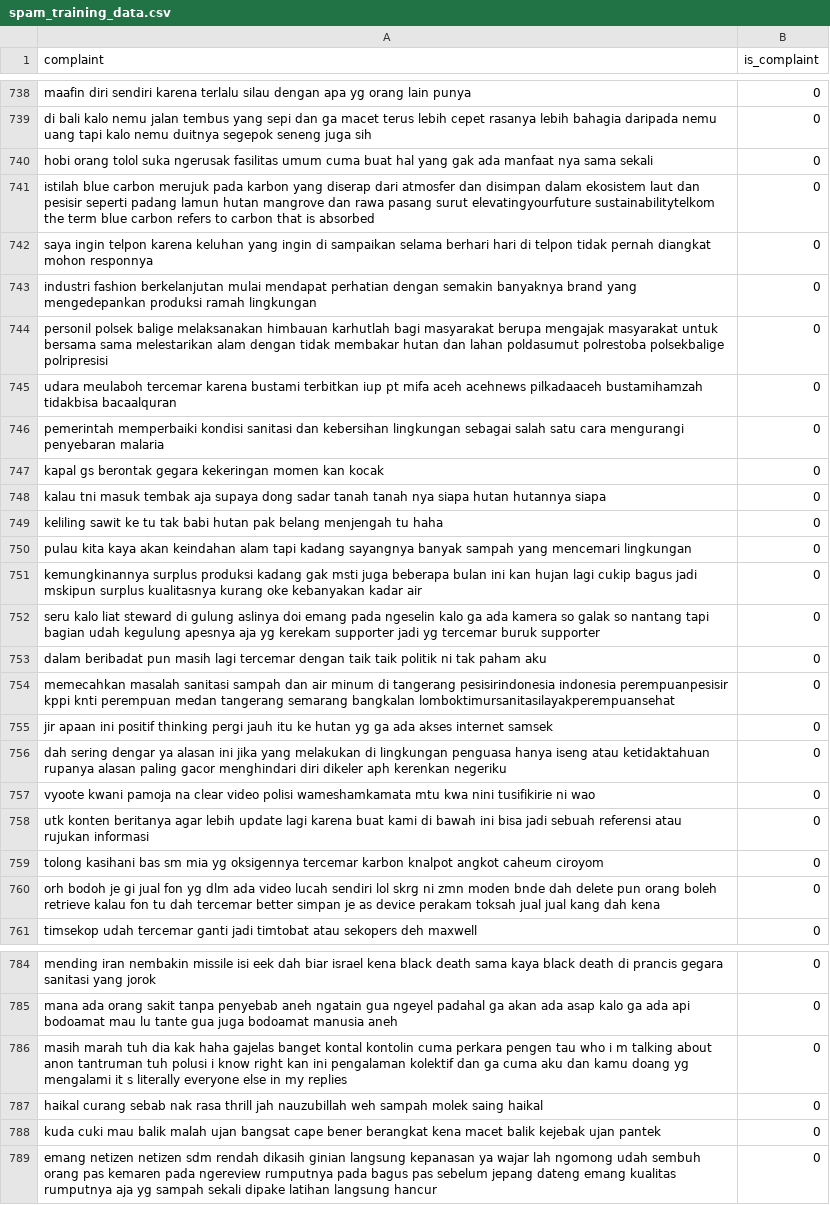
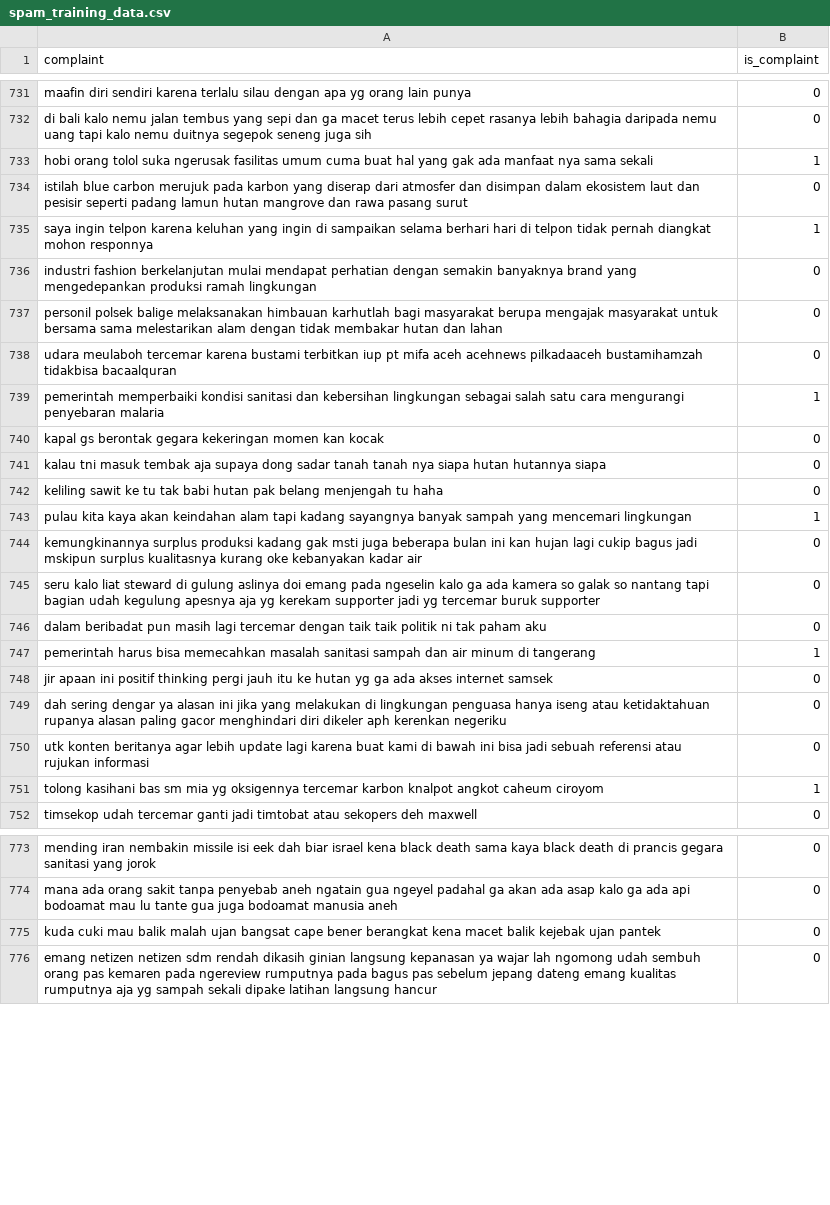
Before and after one commit to Gedor-Team/Gedor, a CSV file: ml/scraper/spam_training_data.csv, drawn as a sheet; only a part is shown, gaps mark what is left out; the diff covers the shown part only.

```diff
--- a/ml/scraper/spam_training_data.csv
+++ b/ml/scraper/spam_training_data.csv
@@ -739,9 +732,9 @@ maafin diri sendiri karena terlalu silau dengan apa yg orang lain punya,0
 di bali kalo nemu jalan tembus yang sepi dan ga macet terus lebih cepet rasanya lebih bahagia daripada nemu uang tapi kalo nemu duitnya segepok seneng juga sih,0
-hobi orang tolol suka ngerusak fasilitas umum cuma buat hal yang gak ada manfaat nya sama sekali,0
-istilah blue carbon merujuk pada karbon yang diserap dari atmosfer dan disimpan dalam ekosistem laut dan pesisir seperti padang lamun hutan mangrove dan rawa pasang surut elevatingyourfuture sustainabilitytelkom the term blue carbon refers to carbon that is absorbed,0
-saya ingin telpon karena keluhan yang ingin di sampaikan selama berhari hari di telpon tidak pernah diangkat mohon responnya,0
+hobi orang tolol suka ngerusak fasilitas umum cuma buat hal yang gak ada manfaat nya sama sekali,1
+istilah blue carbon merujuk pada karbon yang diserap dari atmosfer dan disimpan dalam ekosistem laut dan pesisir seperti padang lamun hutan mangrove dan rawa pasang surut,0
+saya ingin telpon karena keluhan yang ingin di sampaikan selama berhari hari di telpon tidak pernah diangkat mohon responnya,1
 industri fashion berkelanjutan mulai mendapat perhatian dengan semakin banyaknya brand yang mengedepankan produksi ramah lingkungan,0
-personil polsek balige melaksanakan himbauan karhutlah bagi masyarakat berupa mengajak masyarakat untuk bersama sama melestarikan alam dengan tidak membakar hutan dan lahan poldasumut polrestoba polsekbalige polripresisi,0
+personil polsek balige melaksanakan himbauan karhutlah bagi masyarakat berupa mengajak masyarakat untuk bersama sama melestarikan alam dengan tidak membakar hutan dan lahan,0
 udara meulaboh tercemar karena bustami terbitkan iup pt mifa aceh acehnews pilkadaaceh bustamihamzah tidakbisa bacaalquran,0
-pemerintah memperbaiki kondisi sanitasi dan kebersihan lingkungan sebagai salah satu cara mengurangi penyebaran malaria,0
+pemerintah memperbaiki kondisi sanitasi dan kebersihan lingkungan sebagai salah satu cara mengurangi penyebaran malaria,1
 kapal gs berontak gegara kekeringan momen kan kocak,0
@@ -749,3 +742,3 @@ kalau tni masuk tembak aja supaya dong sadar tanah tanah nya siapa hutan hutanny
 keliling sawit ke tu tak babi hutan pak belang menjengah tu haha,0
-pulau kita kaya akan keindahan alam tapi kadang sayangnya banyak sampah yang mencemari lingkungan,0
+pulau kita kaya akan keindahan alam tapi kadang sayangnya banyak sampah yang mencemari lingkungan,1
 kemungkinannya surplus produksi kadang gak msti juga beberapa bulan ini kan hujan lagi cukip bagus jadi mskipun surplus kualitasnya kurang oke kebanyakan kadar air,0
@@ -753,9 +746,7 @@ seru kalo liat steward di gulung aslinya doi emang pada ngeselin kalo ga ada kam
 dalam beribadat pun masih lagi tercemar dengan taik taik politik ni tak paham aku,0
-memecahkan masalah sanitasi sampah dan air minum di tangerang pesisirindonesia indonesia perempuanpesisir kppi knti perempuan medan tangerang semarang bangkalan lomboktimursanitasilayakperempuansehat,0
+pemerintah harus bisa memecahkan masalah sanitasi sampah dan air minum di tangerang,1
 jir apaan ini positif thinking pergi jauh itu ke hutan yg ga ada akses internet samsek,0
 dah sering dengar ya alasan ini jika yang melakukan di lingkungan penguasa hanya iseng atau ketidaktahuan rupanya alasan paling gacor menghindari diri dikeler aph kerenkan negeriku,0
-vyoote kwani pamoja na clear video polisi wameshamkamata mtu kwa nini tusifikirie ni wao,0
 utk konten beritanya agar lebih update lagi karena buat kami di bawah ini bisa jadi sebuah referensi atau rujukan informasi,0
-tolong kasihani bas sm mia yg oksigennya tercemar karbon knalpot angkot caheum ciroyom,0
-orh bodoh je gi jual fon yg dlm ada video lucah sendiri lol skrg ni zmn moden bnde dah delete pun orang boleh retrieve kalau fon tu dah tercemar better simpan je as device perakam toksah jual jual kang dah kena,0
+tolong kasihani bas sm mia yg oksigennya tercemar karbon knalpot angkot caheum ciroyom,1
 timsekop udah tercemar ganti jadi timtobat atau sekopers deh maxwell,0
@@ -785,4 +774,2 @@ mending iran nembakin missile isi eek dah biar israel kena black death sama kaya
 mana ada orang sakit tanpa penyebab aneh ngatain gua ngeyel padahal ga akan ada asap kalo ga ada api bodoamat mau lu tante gua juga bodoamat manusia aneh,0
-masih marah tuh dia kak haha gajelas banget kontal kontolin cuma perkara pengen tau who i m talking about anon tantruman tuh polusi i know right kan ini pengalaman kolektif dan ga cuma aku dan kamu doang yg mengalami it s literally everyone else in my replies,0
-haikal curang sebab nak rasa thrill jah nauzubillah weh sampah molek saing haikal,0
 kuda cuki mau balik malah ujan bangsat cape bener berangkat kena macet balik kejebak ujan pantek,0
```
Also changed, not shown: 7 added rows, 31 removed rows and 50 edited cells elsewhere in this file.
